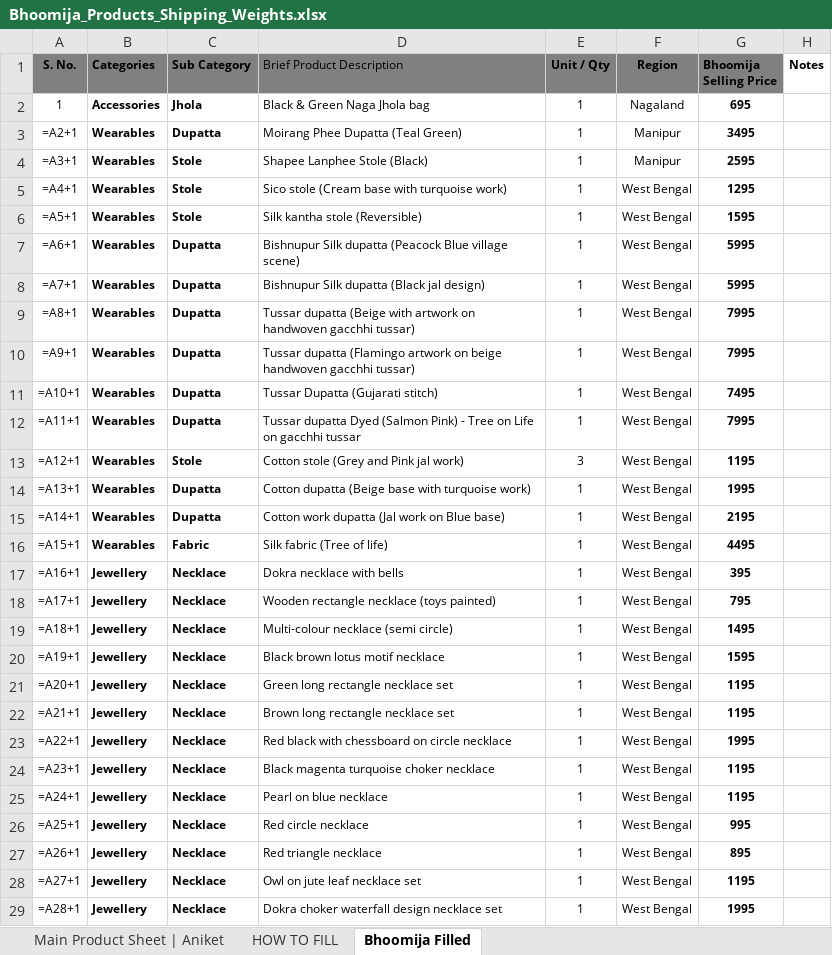
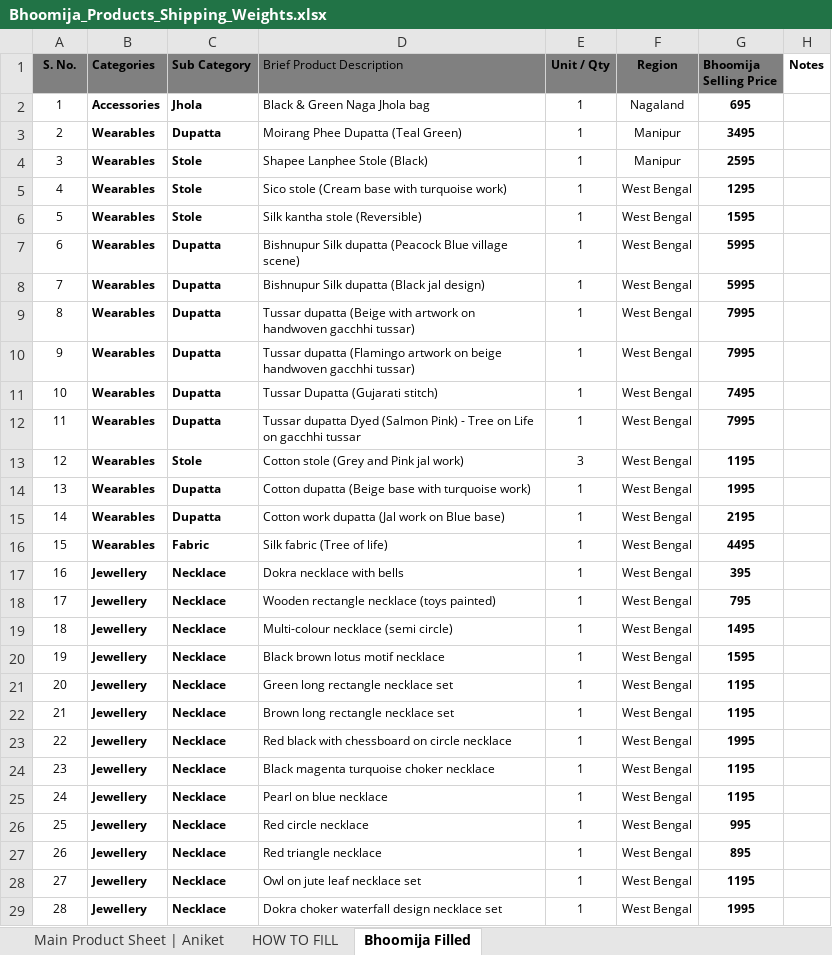
Before and after one commit to aniketwebsitestudio/claude, an Excel workbook: docs/Bhoomija_Products_Shipping_Weights.xlsx, sheet Bhoomija Filled, drawn as a sheet; only a part is shown; values as stored, in another font and other column widths than the file's, no borders; formulas without a stored value are shown as written; the diff covers the shown part only; the diff names each change by its address in the sheet, - before the commit and + after, or states it on an @@ line.

```diff
--- a/docs/Bhoomija_Products_Shipping_Weights.xlsx (sheet Bhoomija Filled)
+++ b/docs/Bhoomija_Products_Shipping_Weights.xlsx (sheet Bhoomija Filled)
-A3 (S. No.): =A2+1
+A3 (S. No.): 2
-A4 (S. No.): =A3+1
+A4 (S. No.): 3
-A5 (S. No.): =A4+1
+A5 (S. No.): 4
-A6 (S. No.): =A5+1
+A6 (S. No.): 5
-A7 (S. No.): =A6+1
+A7 (S. No.): 6
-A8 (S. No.): =A7+1
+A8 (S. No.): 7
-A9 (S. No.): =A8+1
+A9 (S. No.): 8
-A10 (S. No.): =A9+1
+A10 (S. No.): 9
-A11 (S. No.): =A10+1
+A11 (S. No.): 10
-A12 (S. No.): =A11+1
+A12 (S. No.): 11
-A13 (S. No.): =A12+1
+A13 (S. No.): 12
-A14 (S. No.): =A13+1
+A14 (S. No.): 13
-A15 (S. No.): =A14+1
+A15 (S. No.): 14
-A16 (S. No.): =A15+1
+A16 (S. No.): 15
-A17 (S. No.): =A16+1
+A17 (S. No.): 16
-A18 (S. No.): =A17+1
+A18 (S. No.): 17
-A19 (S. No.): =A18+1
+A19 (S. No.): 18
-A20 (S. No.): =A19+1
+A20 (S. No.): 19
-A21 (S. No.): =A20+1
+A21 (S. No.): 20
-A22 (S. No.): =A21+1
+A22 (S. No.): 21
-A23 (S. No.): =A22+1
+A23 (S. No.): 22
-A24 (S. No.): =A23+1
+A24 (S. No.): 23
-A25 (S. No.): =A24+1
+A25 (S. No.): 24
-A26 (S. No.): =A25+1
+A26 (S. No.): 25
-A27 (S. No.): =A26+1
+A27 (S. No.): 26
-A28 (S. No.): =A27+1
+A28 (S. No.): 27
-A29 (S. No.): =A28+1
+A29 (S. No.): 28
```
Also changed, not shown: 227 edited cells elsewhere in this sheet, sheet Main Product Sheet | Aniket.
